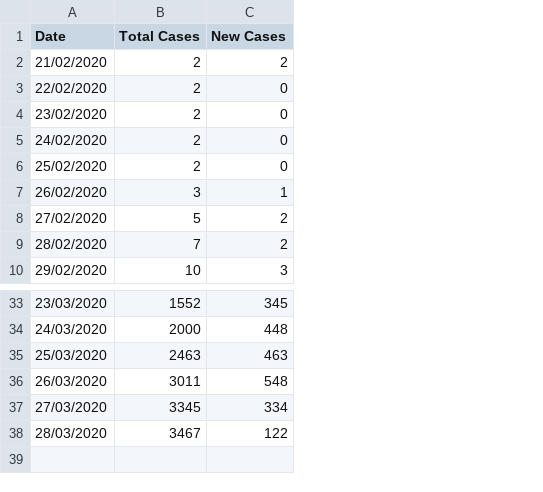
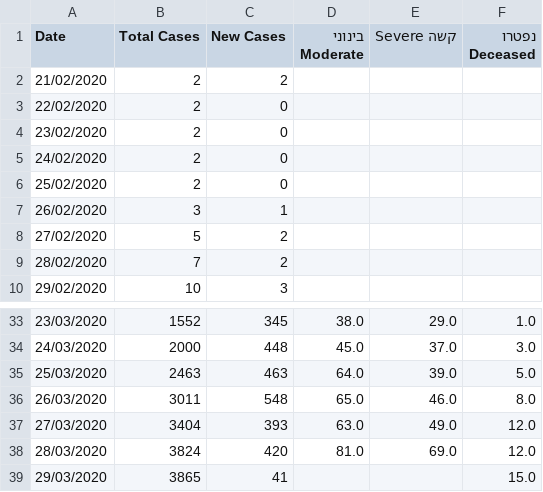
Before and after one commit to jraiskin/covid19_israel_curve_fit, a CSV file: data/data_il.csv, drawn as a sheet; only a part is shown, gaps mark what is left out; the diff names each change by its address in the sheet, - before the commit and + after, or states it on an @@ line.

Commit message:
mobile-sized plot, data refresh 29_03_2020

```diff
--- a/data/data_il.csv
+++ b/data/data_il.csv
+column D (בינוני Moderate), rows 33-38: 38.0 | 45.0 | 64.0 | 65.0 | 63.0 | 81.0
+column E (קשה Severe), rows 33-38: 29.0 | 37.0 | 39.0 | 46.0 | 49.0 | 69.0
+column F (נפטרו Deceased), rows 33-38: 1.0 | 3.0 | 5.0 | 8.0 | 12.0 | 12.0
-B37 (Total Cases): 3345
+B37 (Total Cases): 3404
-C37 (New Cases): 334
+C37 (New Cases): 393
-B38 (Total Cases): 3467
+B38 (Total Cases): 3824
-C38 (New Cases): 122
+C38 (New Cases): 420
+row 39: 29/03/2020 | 3865 | 41 |  |  | 15.0
```
Also changed, not shown: 1 other file.
